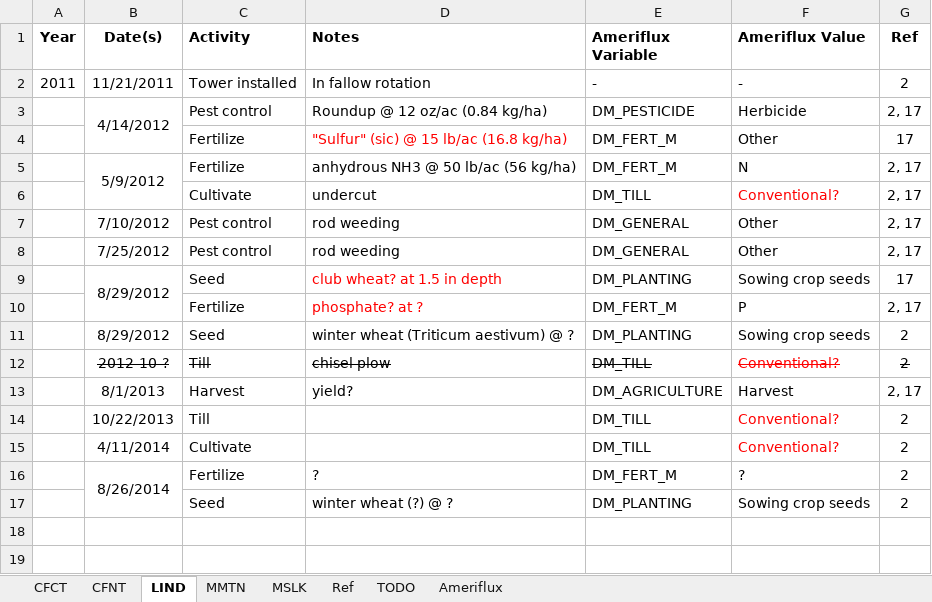
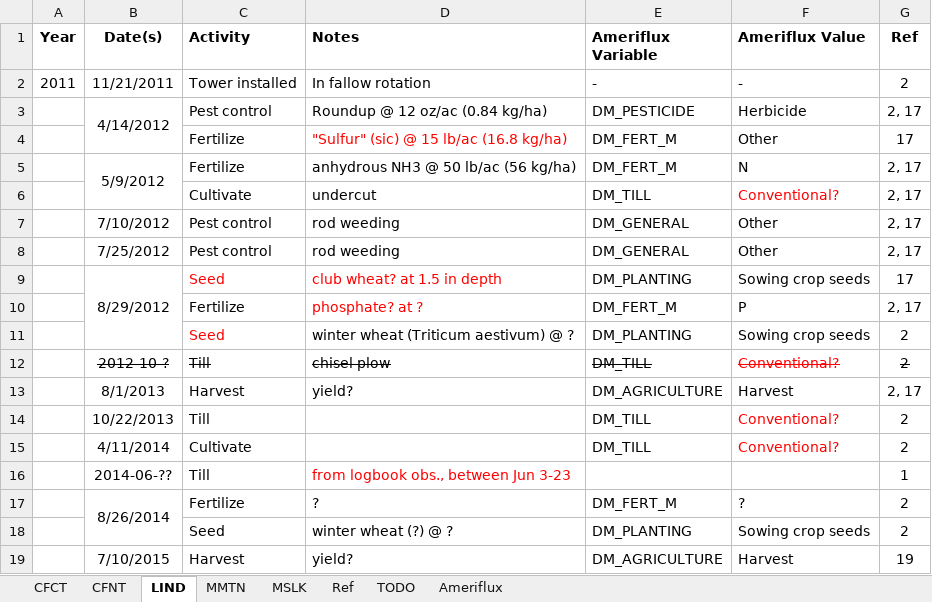
Before and after one commit to wsular/reacchpna-eddyflux-biomass, an Excel workbook: records/Field operations.xlsx, sheet LIND, drawn as a sheet; values as stored, in another font and other column widths than the file's, no borders; removed rows and columns are numbered as before the commit, all else as after; the diff names each change by its address in the sheet, - before the commit and + after, or states it on an @@ line.

```diff
--- a/records/Field operations.xlsx (sheet LIND)
+++ b/records/Field operations.xlsx (sheet LIND)
-B9:B10 merged
+B9:B11 merged
-C9 text colour: black
+C9 text colour: #FF0000
-B11 (Date(s)): 8/29/2012
+B11 (Date(s)): (empty)
-C11 text colour: black
+C11 text colour: #FF0000
+row 16:  | 2014-06-?? | Till | from logbook obs., between Jun 3-23 |  |  | 1
+row 19:  | 7/10/2015 | Harvest | yield? | DM_AGRICULTURE | Harvest | 19
```
Also changed, not shown: sheet MMTN, sheet Ref, sheet CFNT, records/Crop rotation.xlsx.
